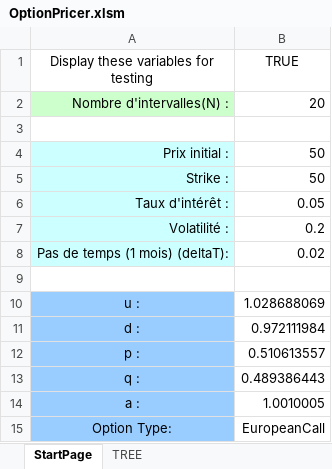
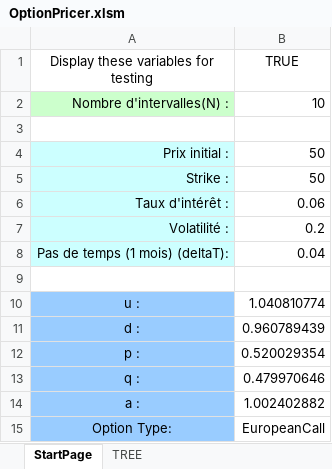
Before and after one commit to ZhiyuanLIPlus/ProjectPricingOption, an Excel workbook: OptionPricer.xlsm, sheet StartPage, drawn as a sheet; values as stored, in another font and other column widths than the file's, no borders; charts and pictures not drawn; the diff names each change by its address in the sheet, - before the commit and + after, or states it on an @@ line.

```diff
--- a/OptionPricer.xlsm (sheet StartPage)
+++ b/OptionPricer.xlsm (sheet StartPage)
-B2 (TRUE): 20
+B2 (TRUE): 10
-B6 (TRUE): 0.05
+B6 (TRUE): 0.06
-B8 (TRUE): 0.02
+B8 (TRUE): 0.04
-B10 (TRUE): 1.028688069
+B10 (TRUE): 1.040810774
-B11 (TRUE): 0.972111984
+B11 (TRUE): 0.960789439
-B12 (TRUE): 0.510613557
+B12 (TRUE): 0.520029354
-B13 (TRUE): 0.489386443
+B13 (TRUE): 0.479970646
-B14 (TRUE): 1.0010005
+B14 (TRUE): 1.002402882
```
Also changed, not shown: sheet TREE, charts or pictures.
